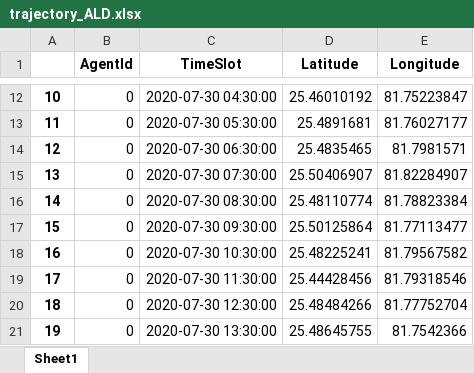
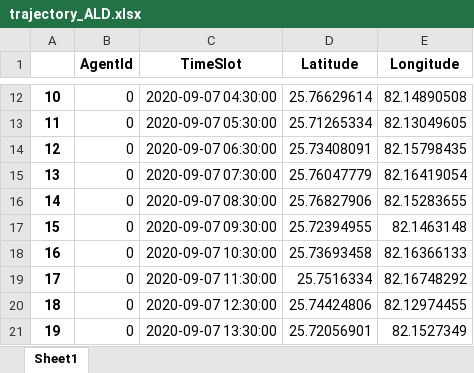
Before and after one commit to avijit2527/ProjectUP100, an Excel workbook: Results/trajectory_ALD.xlsx, sheet Sheet1, drawn as a sheet; only a part is shown, gaps mark what is left out; values as stored, in another font and other column widths than the file's, no borders; the diff covers the shown part only; the diff names each change by its address in the sheet, - before the commit and + after, or states it on an @@ line.

```diff
--- a/Results/trajectory_ALD.xlsx (sheet Sheet1)
+++ b/Results/trajectory_ALD.xlsx (sheet Sheet1)
-C12 (TimeSlot): 2020-07-30 04:30:00
+C12 (TimeSlot): 2020-09-07 04:30:00
-D12 (Latitude): 25.46010192
+D12 (Latitude): 25.76629614
-E12 (Longitude): 81.75223847
+E12 (Longitude): 82.14890508
-C13 (TimeSlot): 2020-07-30 05:30:00
+C13 (TimeSlot): 2020-09-07 05:30:00
-D13 (Latitude): 25.4891681
+D13 (Latitude): 25.71265334
-E13 (Longitude): 81.76027177
+E13 (Longitude): 82.13049605
-C14 (TimeSlot): 2020-07-30 06:30:00
+C14 (TimeSlot): 2020-09-07 06:30:00
-D14 (Latitude): 25.4835465
+D14 (Latitude): 25.73408091
-E14 (Longitude): 81.7981571
+E14 (Longitude): 82.15798435
-C15 (TimeSlot): 2020-07-30 07:30:00
+C15 (TimeSlot): 2020-09-07 07:30:00
-D15 (Latitude): 25.50406907
+D15 (Latitude): 25.76047779
-E15 (Longitude): 81.82284907
+E15 (Longitude): 82.16419054
-C16 (TimeSlot): 2020-07-30 08:30:00
+C16 (TimeSlot): 2020-09-07 08:30:00
-D16 (Latitude): 25.48110774
+D16 (Latitude): 25.76827906
-E16 (Longitude): 81.78823384
+E16 (Longitude): 82.15283655
-C17 (TimeSlot): 2020-07-30 09:30:00
+C17 (TimeSlot): 2020-09-07 09:30:00
-D17 (Latitude): 25.50125864
+D17 (Latitude): 25.72394955
-E17 (Longitude): 81.77113477
+E17 (Longitude): 82.1463148
-C18 (TimeSlot): 2020-07-30 10:30:00
+C18 (TimeSlot): 2020-09-07 10:30:00
-D18 (Latitude): 25.48225241
+D18 (Latitude): 25.73693458
-E18 (Longitude): 81.79567582
+E18 (Longitude): 82.16366133
-C19 (TimeSlot): 2020-07-30 11:30:00
+C19 (TimeSlot): 2020-09-07 11:30:00
-D19 (Latitude): 25.44428456
+D19 (Latitude): 25.7516334
-E19 (Longitude): 81.79318546
+E19 (Longitude): 82.16748292
-C20 (TimeSlot): 2020-07-30 12:30:00
+C20 (TimeSlot): 2020-09-07 12:30:00
-D20 (Latitude): 25.48484266
+D20 (Latitude): 25.74424806
-E20 (Longitude): 81.77752704
+E20 (Longitude): 82.12974455
-C21 (TimeSlot): 2020-07-30 13:30:00
+C21 (TimeSlot): 2020-09-07 13:30:00
-D21 (Latitude): 25.48645755
+D21 (Latitude): 25.72056901
-E21 (Longitude): 81.7542366
+E21 (Longitude): 82.1527349
```
Also changed, not shown: 1770 edited cells elsewhere in this sheet, 29 other files.
